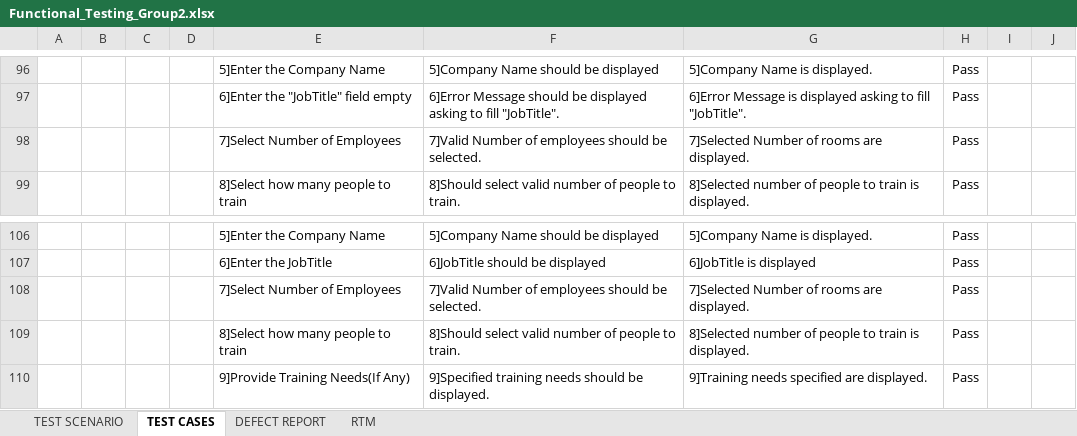
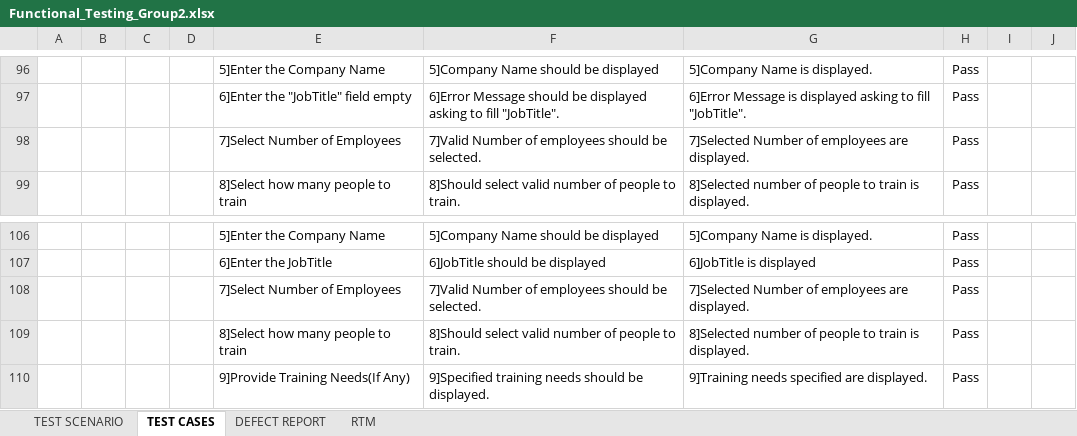
Before and after one commit to aishwaryaambalgikar/Hackathon_Group_2, an Excel workbook: Functional_Testing_Group2.xlsx, sheet TEST CASES, drawn as a sheet; only a part is shown, gaps mark what is left out; values as stored, in another font and other column widths than the file's, no borders; the diff covers the shown part only; the diff names each change by its address in the sheet, - before the commit and + after, or states it on an @@ line.

```diff
--- a/Functional_Testing_Group2.xlsx (sheet TEST CASES)
+++ b/Functional_Testing_Group2.xlsx (sheet TEST CASES)
-G98: 7]Selected Number of rooms are displayed.
+G98: 7]Selected Number of employees are displayed.
-G108: 7]Selected Number of rooms are displayed.
+G108: 7]Selected Number of employees are displayed.
```
Also changed, not shown: 10 added rows and 7 edited cells elsewhere in this sheet, 1 other file.
